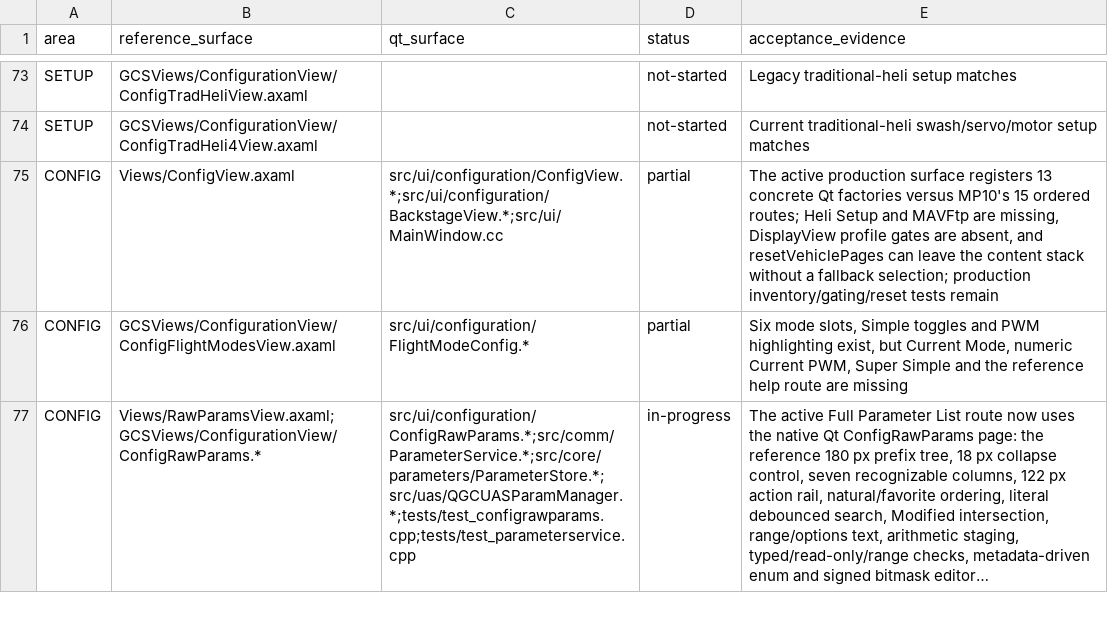
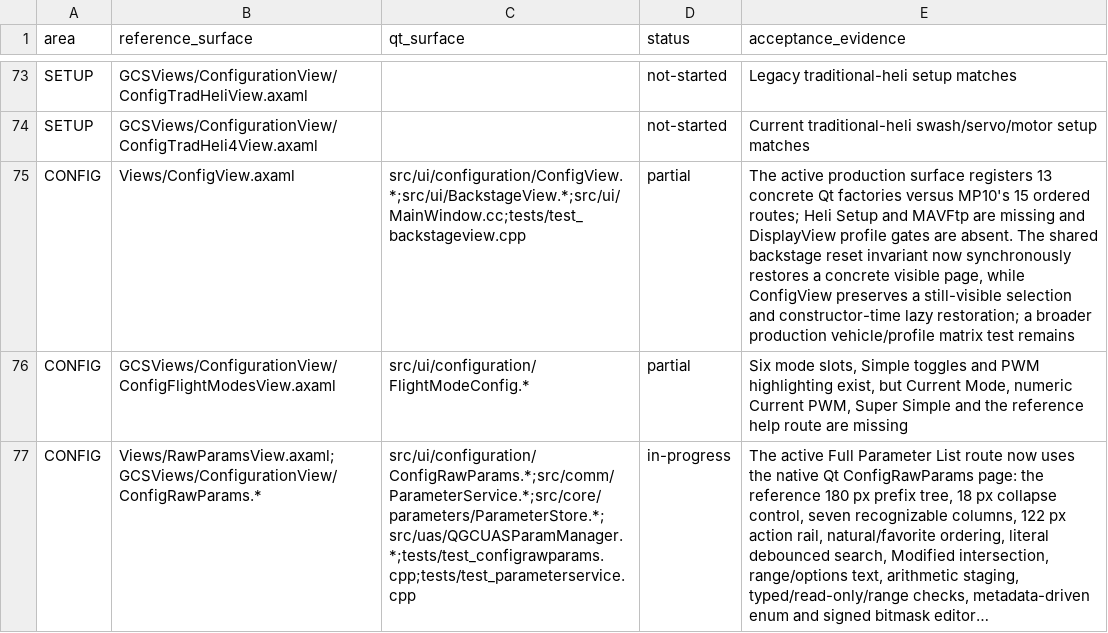
Before and after one commit to Rouniy/apm_planner, a TSV file: docs/porting/MISSION_PLANNER_SCREEN_PARITY.tsv, drawn as a sheet; only a part is shown, gaps mark what is left out; long unchanged cells end in ….

Commit message:
fix: keep Settings on a visible page

```diff
--- a/docs/porting/MISSION_PLANNER_SCREEN_PARITY.tsv
+++ b/docs/porting/MISSION_PLANNER_SCREEN_PARITY.tsv
@@ -74,3 +74,3 @@ SETUP	GCSViews/ConfigurationView/ConfigTradHeliView.axaml		not-started	Legacy tr
 SETUP	GCSViews/ConfigurationView/ConfigTradHeli4View.axaml		not-started	Current traditional-heli swash/servo/motor setup matches
-CONFIG	Views/ConfigView.axaml	src/ui/configuration/ConfigView.*;src/ui/configuration/BackstageView.*;src/ui/MainWindow.cc	partial	The active production surface registers 13 concrete Qt factories versus MP10's 15 ordered routes; Heli Setup and MAVFtp are missing, DisplayView profile gates are absent, and resetVehiclePages can leave the content stack without a fallback selection; production inventory/gating/reset tests remain
+CONFIG	Views/ConfigView.axaml	src/ui/configuration/ConfigView.*;src/ui/BackstageView.*;src/ui/MainWindow.cc;tests/test_backstageview.cpp	partial	The active production surface registers 13 concrete Qt factories versus MP10's 15 ordered routes; Heli Setup and MAVFtp are missing and DisplayView profile gates are absent. The shared backstage reset invariant now synchronously restores a concrete visible page, while ConfigView preserves a still-visible selection and constructor-time lazy restoration; a broader production vehicle/profile matrix test remains
 CONFIG	GCSViews/ConfigurationView/ConfigFlightModesView.axaml	src/ui/configuration/FlightModeConfig.*	partial	Six mode slots, Simple toggles and PWM highlighting exist, but Current Mode, numeric Current PWM, Super Simple and the reference help route are missing
```
Also changed, not shown: docs/porting/PORTING_DEVIATIONS.tsv, 5 other files.
